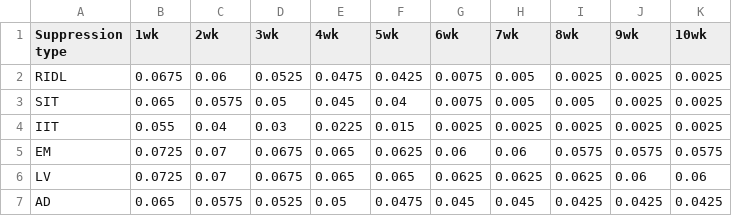
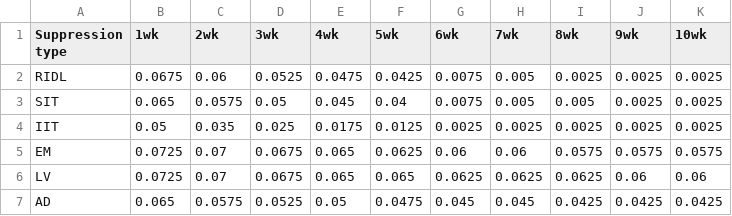
Before and after one commit to katietiley/Wolbachia_TPP_PPC, a CSV file: Population_data/weekfig_df_01-02-24.csv, drawn as a sheet.

```diff
--- a/Population_data/weekfig_df_01-02-24.csv
+++ b/Population_data/weekfig_df_01-02-24.csv
@@ -3,3 +3,3 @@ RIDL,0.0675,0.06,0.0525,0.0475,0.0425,0.0075,0.005,0.0025,0.0025,0.0025
 SIT,0.065,0.0575,0.05,0.045,0.04,0.0075,0.005,0.005,0.0025,0.0025
-IIT,0.055,0.04,0.03,0.0225,0.015,0.0025,0.0025,0.0025,0.0025,0.0025
+IIT,0.05,0.035,0.025,0.0175,0.0125,0.0025,0.0025,0.0025,0.0025,0.0025
 EM,0.0725,0.07,0.0675,0.065,0.0625,0.06,0.06,0.0575,0.0575,0.0575
```
Also changed, not shown: Population_data/RRfig_df_01-02-24.csv, 4 other files.
